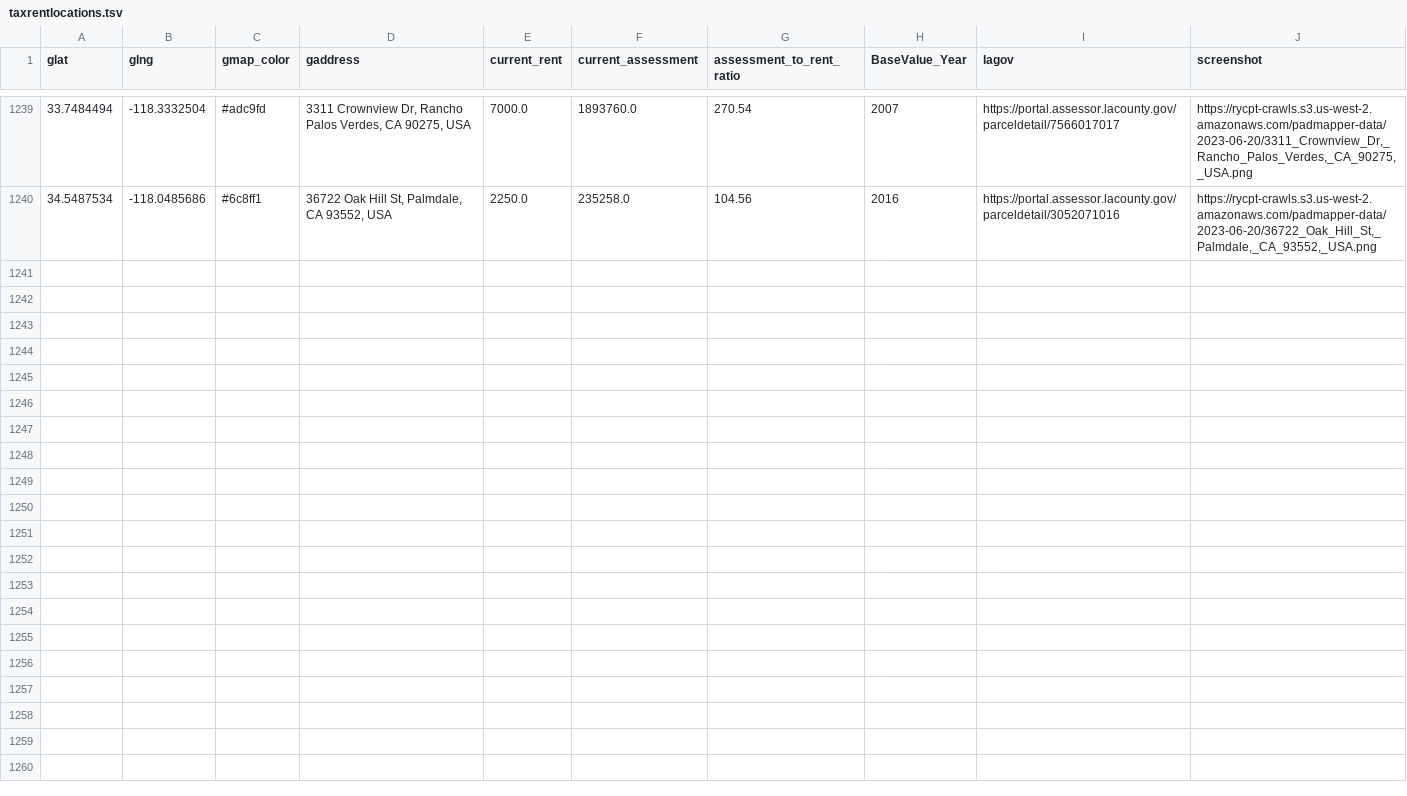
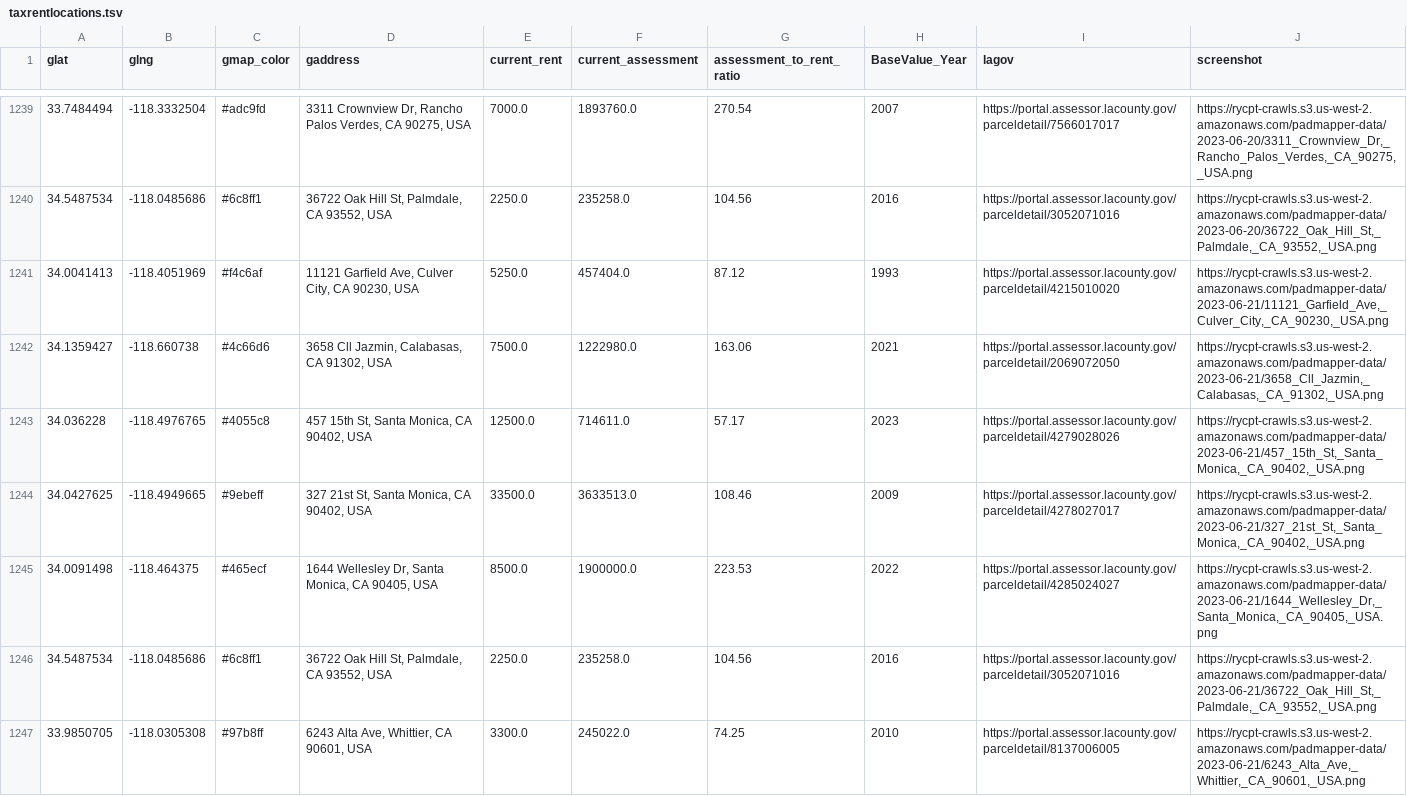
Before and after one commit to rcompton/ryancompton.net, a TSV file: assets/taxrentlocations.tsv, drawn as a sheet; only a part is shown, gaps mark what is left out.

```diff
--- a/assets/taxrentlocations.tsv
+++ b/assets/taxrentlocations.tsv
@@ -1240 +1240,8 @@ glat	glng	gmap_color	gaddress	current_rent	current_assessment	assessment_to_rent
 34.5487534	-118.0485686	#6c8ff1	36722 Oak Hill St, Palmdale, CA 93552, USA	2250.0	235258.0	104.56	2016	https://portal.assessor.lacounty.gov/parceldetail/3052071016	https://rycpt-crawls.s3.us-west-2.amazonaws.com/padmapper-data/2023-06-20/36722_Oak_Hill_St,_Palmdale,_CA_93552,_USA.png
+34.0041413	-118.4051969	#f4c6af	11121 Garfield Ave, Culver City, CA 90230, USA	5250.0	457404.0	87.12	1993	https://portal.assessor.lacounty.gov/parceldetail/4215010020	https://rycpt-crawls.s3.us-west-2.amazonaws.com/padmapper-data/2023-06-21/11121_Garfield_Ave,_Culver_City,_CA_90230,_USA.png
+34.1359427	-118.660738	#4c66d6	3658 Cll Jazmin, Calabasas, CA 91302, USA	7500.0	1222980.0	163.06	2021	https://portal.assessor.lacounty.gov/parceldetail/2069072050	https://rycpt-crawls.s3.us-west-2.amazonaws.com/padmapper-data/2023-06-21/3658_Cll_Jazmin,_Calabasas,_CA_91302,_USA.png
+34.036228	-118.4976765	#4055c8	457 15th St, Santa Monica, CA 90402, USA	12500.0	714611.0	57.17	2023	https://portal.assessor.lacounty.gov/parceldetail/4279028026	https://rycpt-crawls.s3.us-west-2.amazonaws.com/padmapper-data/2023-06-21/457_15th_St,_Santa_Monica,_CA_90402,_USA.png
+34.0427625	-118.4949665	#9ebeff	327 21st St, Santa Monica, CA 90402, USA	33500.0	3633513.0	108.46	2009	https://portal.assessor.lacounty.gov/parceldetail/4278027017	https://rycpt-crawls.s3.us-west-2.amazonaws.com/padmapper-data/2023-06-21/327_21st_St,_Santa_Monica,_CA_90402,_USA.png
+34.0091498	-118.464375	#465ecf	1644 Wellesley Dr, Santa Monica, CA 90405, USA	8500.0	1900000.0	223.53	2022	https://portal.assessor.lacounty.gov/parceldetail/4285024027	https://rycpt-crawls.s3.us-west-2.amazonaws.com/padmapper-data/2023-06-21/1644_Wellesley_Dr,_Santa_Monica,_CA_90405,_USA.png
+34.5487534	-118.0485686	#6c8ff1	36722 Oak Hill St, Palmdale, CA 93552, USA	2250.0	235258.0	104.56	2016	https://portal.assessor.lacounty.gov/parceldetail/3052071016	https://rycpt-crawls.s3.us-west-2.amazonaws.com/padmapper-data/2023-06-21/36722_Oak_Hill_St,_Palmdale,_CA_93552,_USA.png
+33.9850705	-118.0305308	#97b8ff	6243 Alta Ave, Whittier, CA 90601, USA	3300.0	245022.0	74.25	2010	https://portal.assessor.lacounty.gov/parceldetail/8137006005	https://rycpt-crawls.s3.us-west-2.amazonaws.com/padmapper-data/2023-06-21/6243_Alta_Ave,_Whittier,_CA_90601,_USA.png
```
Also changed, not shown: 1 other file.
